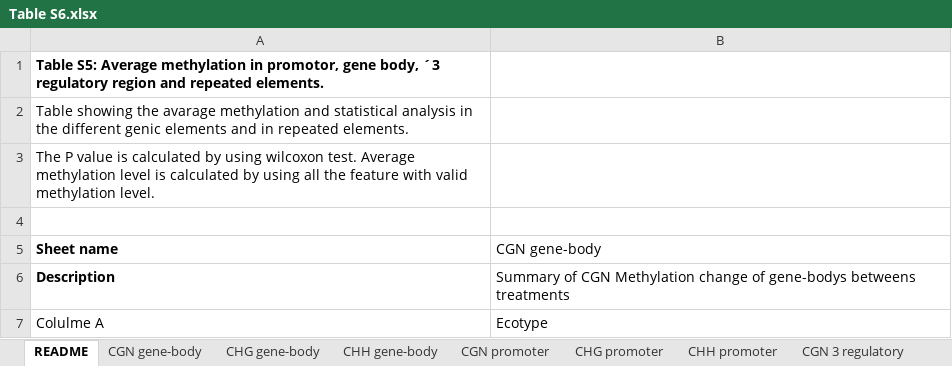
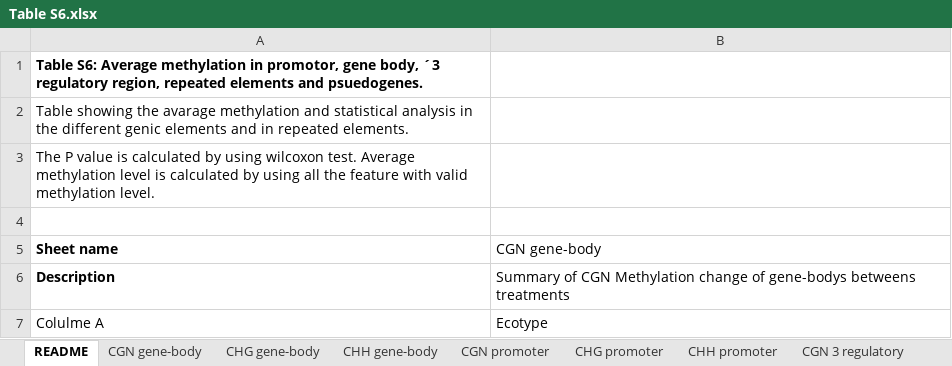
Before and after one commit to sherlock0088/FvAsex, an Excel workbook: Tables/Table S6.xlsx, sheet README, drawn as a sheet; only a part is shown; values as stored, in another font and other column widths than the file's, no borders; charts and pictures not drawn; the diff names each change by its address in the sheet, - before the commit and + after, or states it on an @@ line.

```diff
--- a/Tables/Table S6.xlsx (sheet README)
+++ b/Tables/Table S6.xlsx (sheet README)
-A1: Table S5: Average methylation in promotor, gene body, ´3 regulatory region and repeated elements.
+A1: Table S6: Average methylation in promotor, gene body, ´3 regulatory region, repeated elements and psuedogenes.
```
Also changed, not shown: Tables/Table S10.xlsx, Tables/Table S14.xlsx, 10 other files.
